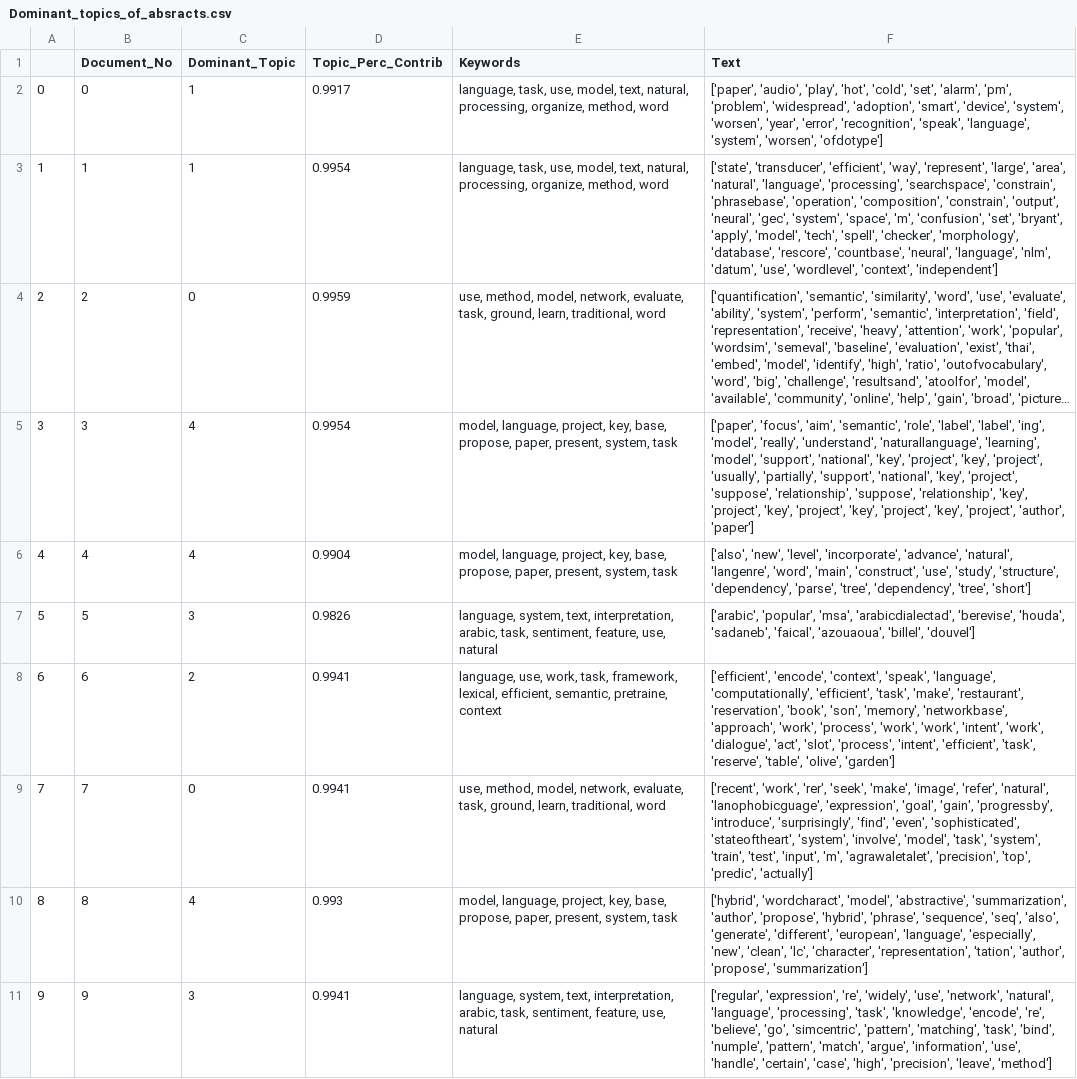
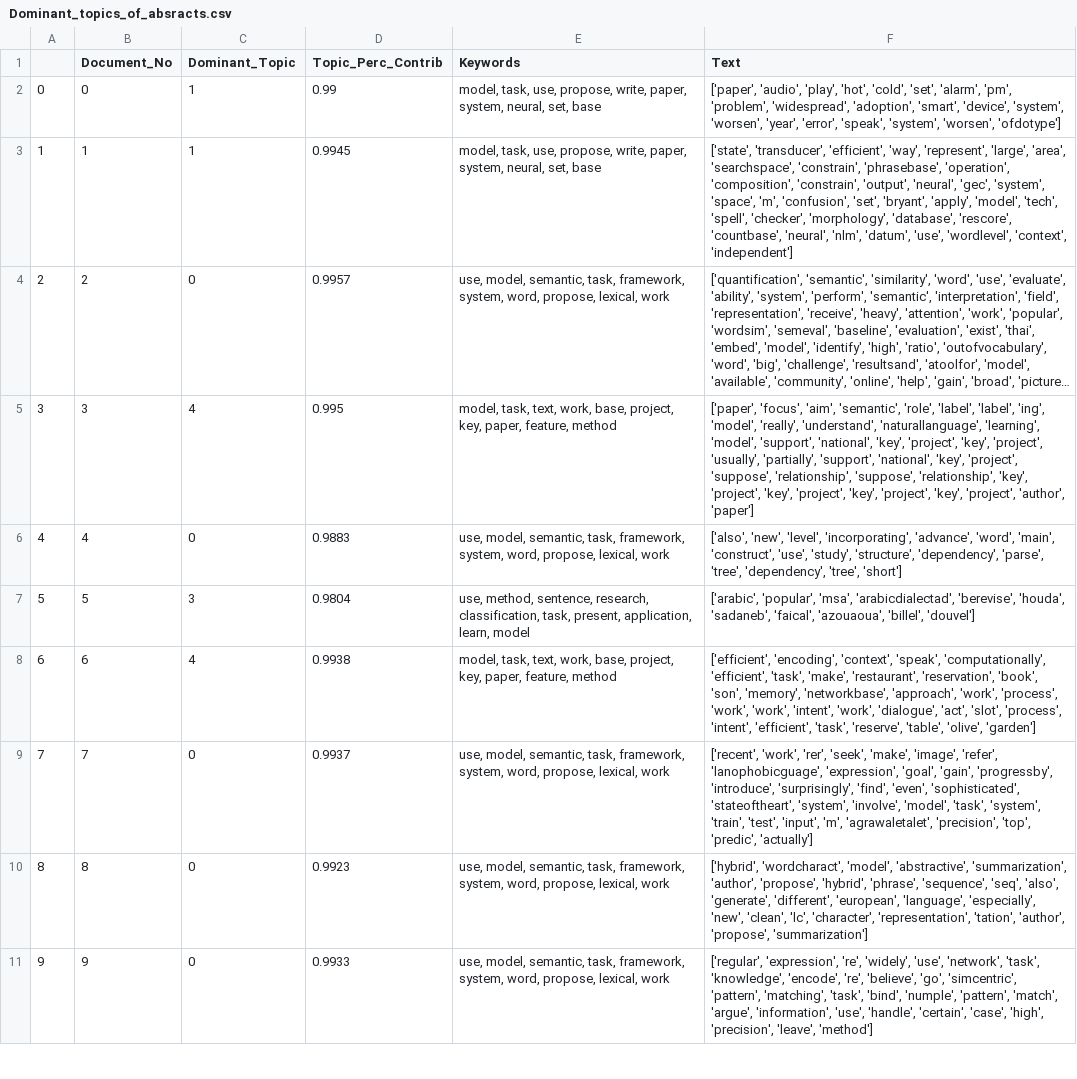
Before and after one commit to rodmonic/SGHacks, a CSV file: data/Dominant_topics_of_absracts.csv, drawn as a sheet; only a part is shown; long unchanged cells end in …; the diff covers the shown part only; the diff names each change by its address in the sheet, - before the commit and + after, or states it on an @@ line.

Commit message:
data

```diff
--- a/data/Dominant_topics_of_absracts.csv
+++ b/data/Dominant_topics_of_absracts.csv
-D2 (Topic_Perc_Contrib): 0.9917
+D2 (Topic_Perc_Contrib): 0.99
-E2:E3 (Keywords): language, task, use, model, text, natural, processing, organize, method, word
+E2:E3 (Keywords): model, task, use, propose, write, paper, system, neural, set, base
-F2 (Text): …'year', 'error', 'recognition', 'speak', 'language', 'system', 'worsen',…
+F2 (Text): …'year', 'error', 'speak', 'system', 'worsen',…
-D3 (Topic_Perc_Contrib): 0.9954
+D3 (Topic_Perc_Contrib): 0.9945
-F3 (Text): …'large', 'area', 'natural', 'language', 'processing', 'searchspace', 'constrain', 'phrasebase', 'operation', 'composition', 'constrain', 'output', 'neural', 'gec', 'system', 'space', 'm', 'confusion', 'set', 'bryant', 'apply', 'model', 'tech', 'spell', 'checker', 'morphology', 'database', 'rescore', 'countbase', 'neural', 'language', 'nlm', 'datum',…
+F3 (Text): …'large', 'area', 'searchspace', 'constrain', 'phrasebase', 'operation', 'composition', 'constrain', 'output', 'neural', 'gec', 'system', 'space', 'm', 'confusion', 'set', 'bryant', 'apply', 'model', 'tech', 'spell', 'checker', 'morphology', 'database', 'rescore', 'countbase', 'neural', 'nlm', 'datum',…
-D4 (Topic_Perc_Contrib): 0.9959
+D4 (Topic_Perc_Contrib): 0.9957
-E4 (Keywords): use, method, model, network, evaluate, task, ground, learn, traditional, word
+E4 (Keywords): use, model, semantic, task, framework, system, word, propose, lexical, work
-D5 (Topic_Perc_Contrib): 0.9954
+D5 (Topic_Perc_Contrib): 0.995
-E5 (Keywords): model, language, project, key, base, propose, paper, present, system, task
+E5 (Keywords): model, task, text, work, base, project, key, paper, feature, method
-C6 (Dominant_Topic): 4
+C6 (Dominant_Topic): 0
-D6 (Topic_Perc_Contrib): 0.9904
+D6 (Topic_Perc_Contrib): 0.9883
-E6 (Keywords): model, language, project, key, base, propose, paper, present, system, task
+E6 (Keywords): use, model, semantic, task, framework, system, word, propose, lexical, work
-F6 (Text): …'new', 'level', 'incorporate', 'advance', 'natural', 'langenre', 'word', 'main',…
+F6 (Text): …'new', 'level', 'incorporating', 'advance', 'word', 'main',…
-D7 (Topic_Perc_Contrib): 0.9826
+D7 (Topic_Perc_Contrib): 0.9804
-E7 (Keywords): language, system, text, interpretation, arabic, task, sentiment, feature, use, natural
+E7 (Keywords): use, method, sentence, research, classification, task, present, application, learn, model
-C8 (Dominant_Topic): 2
+C8 (Dominant_Topic): 4
-D8 (Topic_Perc_Contrib): 0.9941
+D8 (Topic_Perc_Contrib): 0.9938
-E8 (Keywords): language, use, work, task, framework, lexical, efficient, semantic, pretraine, context
+E8 (Keywords): model, task, text, work, base, project, key, paper, feature, method
-F8 (Text): ['efficient', 'encode', 'context', 'speak', 'language', 'computationally', 'efficient',…
+F8 (Text): ['efficient', 'encoding', 'context', 'speak', 'computationally', 'efficient',…
-D9 (Topic_Perc_Contrib): 0.9941
+D9 (Topic_Perc_Contrib): 0.9937
-E9 (Keywords): use, method, model, network, evaluate, task, ground, learn, traditional, word
+E9 (Keywords): use, model, semantic, task, framework, system, word, propose, lexical, work
-F9 (Text): …'image', 'refer', 'natural', 'lanophobicguage', 'expression',…
+F9 (Text): …'image', 'refer', 'lanophobicguage', 'expression',…
-C10 (Dominant_Topic): 4
+C10 (Dominant_Topic): 0
-D10 (Topic_Perc_Contrib): 0.993
+D10 (Topic_Perc_Contrib): 0.9923
-E10 (Keywords): model, language, project, key, base, propose, paper, present, system, task
+E10 (Keywords): use, model, semantic, task, framework, system, word, propose, lexical, work
-C11 (Dominant_Topic): 3
+C11 (Dominant_Topic): 0
-D11 (Topic_Perc_Contrib): 0.9941
+D11 (Topic_Perc_Contrib): 0.9933
-E11 (Keywords): language, system, text, interpretation, arabic, task, sentiment, feature, use, natural
+E11 (Keywords): use, model, semantic, task, framework, system, word, propose, lexical, work
-F11 (Text): …'use', 'network', 'natural', 'language', 'processing', 'task', 'knowledge',…
+F11 (Text): …'use', 'network', 'task', 'knowledge',…
```
Also changed, not shown: 133 edited cells elsewhere in this file, 1 other file.
